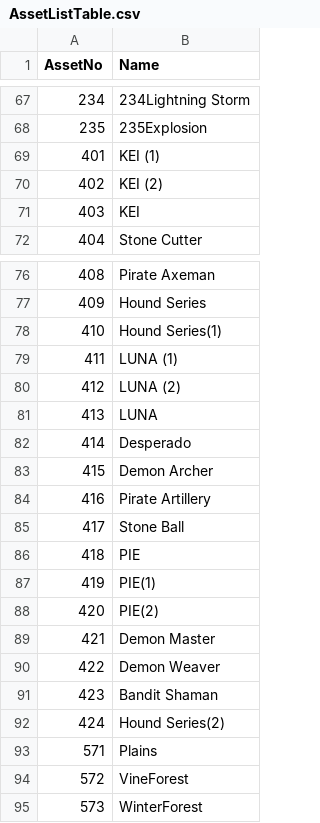
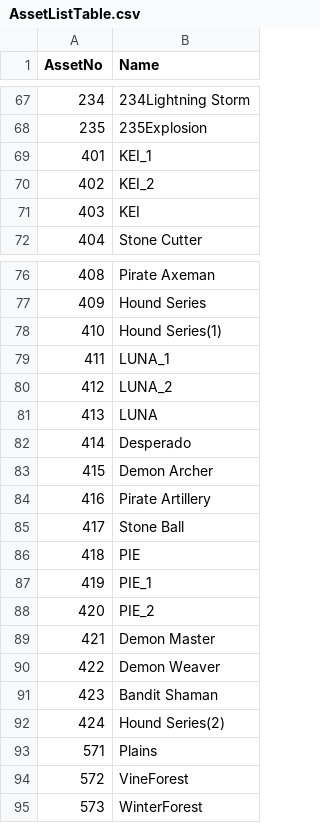
Before and after one commit to kun0530/FingerDefense, a CSV file: Assets/Resources_moved/DataTable/AssetListTable.csv, drawn as a sheet; only a part is shown, gaps mark what is left out.

```diff
--- a/Assets/Resources_moved/DataTable/AssetListTable.csv
+++ b/Assets/Resources_moved/DataTable/AssetListTable.csv
@@ -68,4 +68,4 @@ AssetNo,Name
 235,235Explosion
-401,KEI (1)
-402,KEI (2)
+401,KEI_1
+402,KEI_2
 403,KEI
@@ -78,4 +78,4 @@ AssetNo,Name
 410,Hound Series(1)
-411,LUNA (1)
-412,LUNA (2)
+411,LUNA_1
+412,LUNA_2
 413,LUNA
@@ -86,4 +86,4 @@ AssetNo,Name
 418,PIE
-419,PIE(1)
-420,PIE(2)
+419,PIE_1
+420,PIE_2
 421,Demon Master
```
Also changed, not shown: 11 other files.
